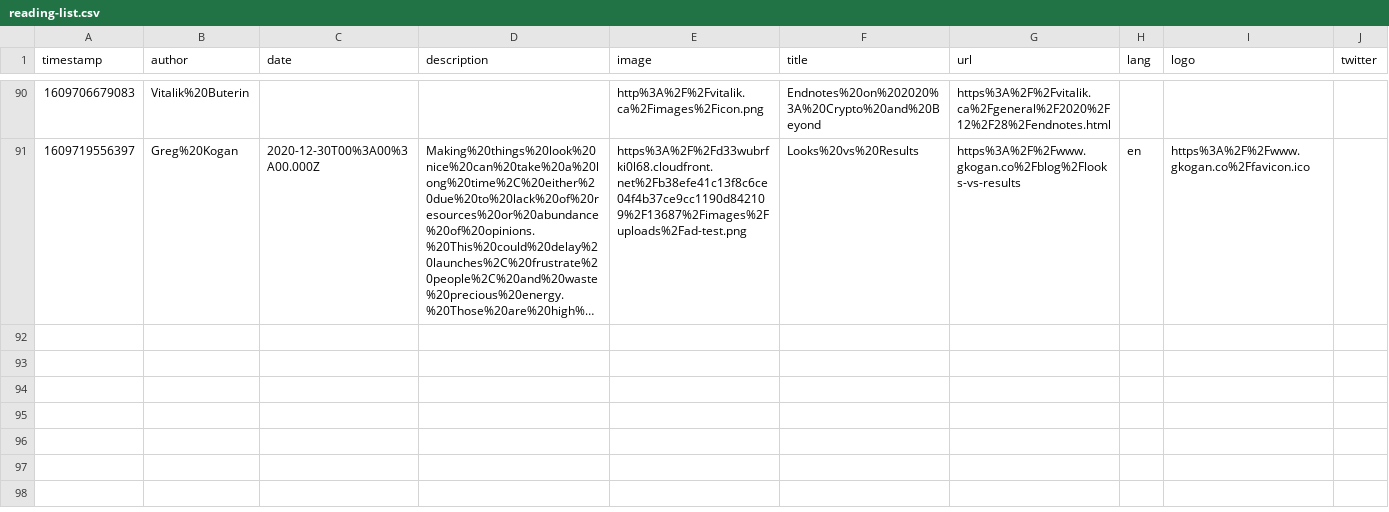
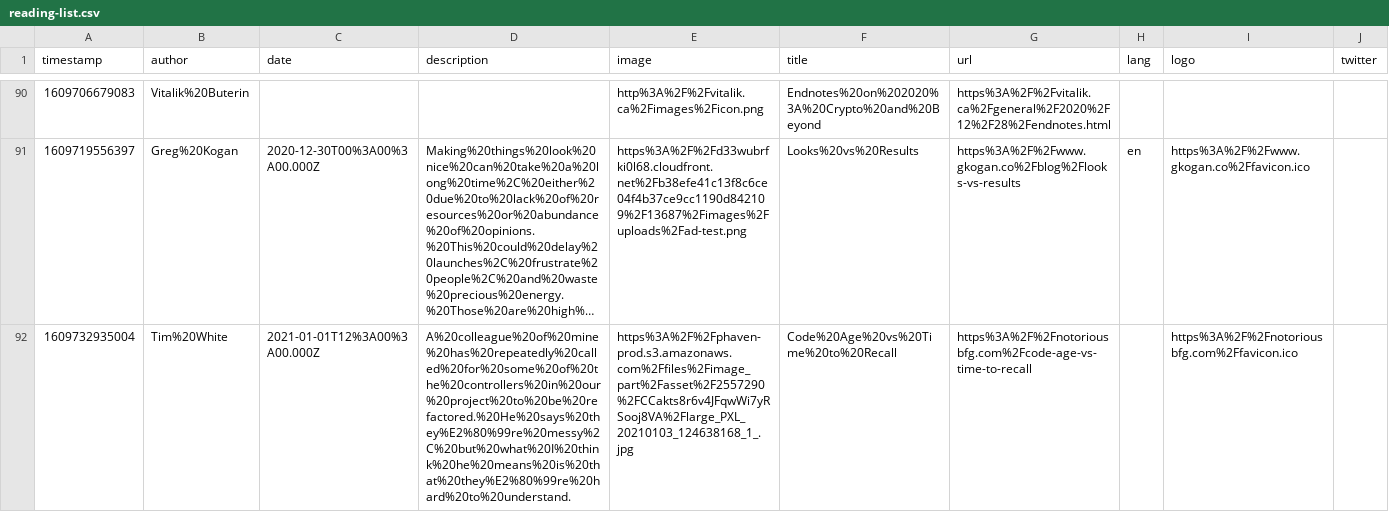
Before and after one commit to franky47/cms, a CSV file: reading-list.csv, drawn as a sheet; only a part is shown, gaps mark what is left out; long unchanged cells end in …; the diff names each change by its address in the sheet, - before the commit and + after, or states it on an @@ line.

Commit message:
gitrows: Add https://notoriousbfg.com/code-age-vs-time-to-recall

```diff
--- a/reading-list.csv
+++ b/reading-list.csv
+row 92: 1609732935004 | Tim%20White | 2021-01-01T12%3A00%3A00.000Z | A%20colleague%20of%20mine%20has%20repeatedly%20called%20for%20some%20of%20the%20controllers%20in%20our%20project%20to%20be%20refactored.%20He%20says%20they%E2%80%99re%20messy%2C%20but%20what%20I%20think%20he%20means%20is%20that%20they%E2%80%99re%20hard%20to%20understand. | https%3A%2F%2Fphaven-prod.s3.amazonaws.com%2Ffiles%2Fimage_part%2Fasset%2F2557290%2FCCakts8r6v4JFqwWi7yRSooj8VA%2Flarge_PXL_20210103_124638168_1_.jpg | Code%20Age%20vs%20Time%20to%20Recall | https%3A%2F%2Fnotoriousbfg.com%2Fcode-age-vs-time-to-recall |  | https%3A%2F%2Fnotoriousbfg.com%2Ffavicon.ico
```
